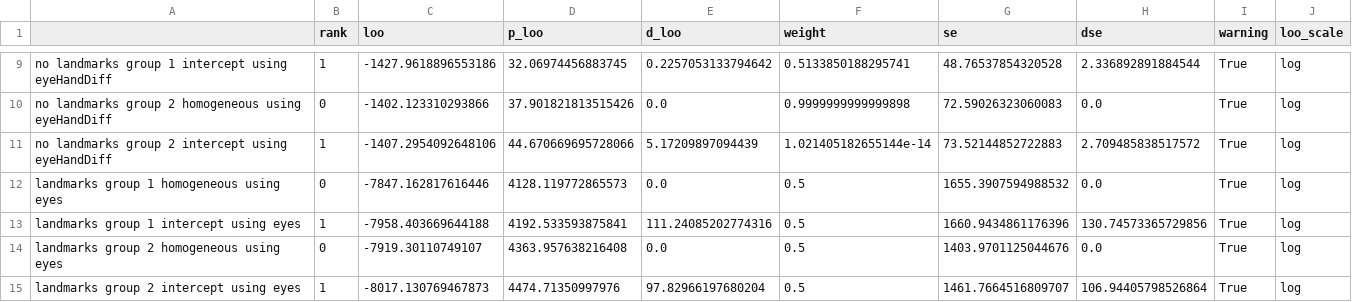
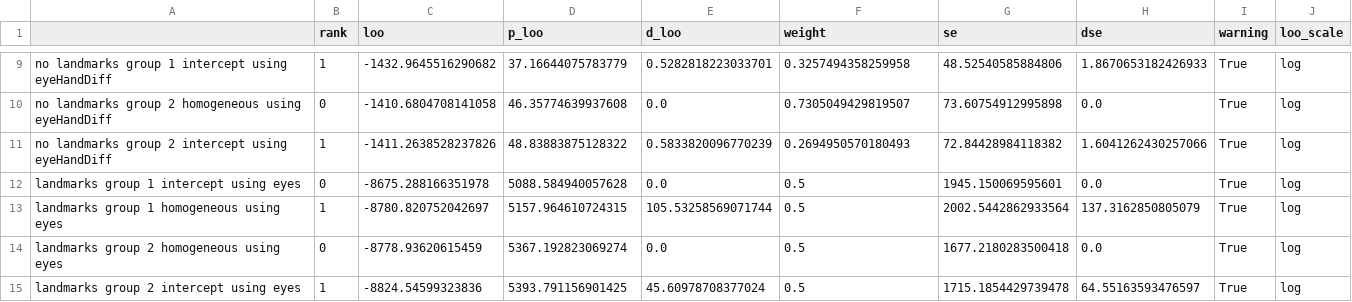
Before and after one commit to opherdonchin/Regression-by-group, a CSV file: loo comparison.csv, drawn as a sheet; only a part is shown, gaps mark what is left out; removed rows and columns are numbered as before the commit, all else as after; the diff covers the shown part only; the diff names each change by its address in the sheet, - before the commit and + after, or states it on an @@ line.

```diff
--- a/loo comparison.csv
+++ b/loo comparison.csv
-C9 (loo): -1427.9618896553186
+C9 (loo): -1432.9645516290682
-D9 (p_loo): 32.06974456883745
+D9 (p_loo): 37.16644075783779
-E9 (d_loo): 0.2257053133794642
+E9 (d_loo): 0.5282818223033701
-F9 (weight): 0.5133850188295741
+F9 (weight): 0.3257494358259958
-G9 (se): 48.76537854320528
+G9 (se): 48.52540585884806
-H9 (dse): 2.336892891884544
+H9 (dse): 1.8670653182426933
-C10 (loo): -1402.123310293866
+C10 (loo): -1410.6804708141058
-D10 (p_loo): 37.901821813515426
+D10 (p_loo): 46.35774639937608
-F10 (weight): 0.9999999999999898
+F10 (weight): 0.7305049429819507
-G10 (se): 72.59026323060083
+G10 (se): 73.60754912995898
-C11 (loo): -1407.2954092648106
+C11 (loo): -1411.2638528237826
-D11 (p_loo): 44.670669695728066
+D11 (p_loo): 48.83883875128322
-E11 (d_loo): 5.17209897094439
+E11 (d_loo): 0.5833820096770239
-F11 (weight): 1.021405182655144e-14
+F11 (weight): 0.2694950570180493
-G11 (se): 73.52144852722883
+G11 (se): 72.84428984118382
-H11 (dse): 2.709485838517572
+H11 (dse): 1.6041262430257066
-row 12: landmarks group 1 homogeneous using eyes | 0 | -7847.162817616446 | 4128.119772865573 | 0.0 | 0.5 | 1655.3907594988532 | 0.0 | True | log
-B12 (rank): 1
+B12 (rank): 0
-C12 (loo): -7958.403669644188
+C12 (loo): -8675.288166351978
-D12 (p_loo): 4192.533593875841
+D12 (p_loo): 5088.584940057628
-E12 (d_loo): 111.24085202774316
+E12 (d_loo): 0.0
-G12 (se): 1660.9434861176396
+G12 (se): 1945.150069595601
-H12 (dse): 130.74573365729856
+H12 (dse): 0.0
+row 13: landmarks group 1 homogeneous using eyes | 1 | -8780.820752042697 | 5157.964610724315 | 105.53258569071744 | 0.5 | 2002.5442862933564 | 137.3162850805079 | True | log
-C14 (loo): -7919.30110749107
+C14 (loo): -8778.93620615459
-D14 (p_loo): 4363.957638216408
+D14 (p_loo): 5367.192823069274
-G14 (se): 1403.9701125044676
+G14 (se): 1677.2180283500418
-C15 (loo): -8017.130769467873
+C15 (loo): -8824.54599323836
-D15 (p_loo): 4474.71350997976
+D15 (p_loo): 5393.791156901425
-E15 (d_loo): 97.82966197680204
+E15 (d_loo): 45.60978708377024
-G15 (se): 1461.7664516809707
+G15 (se): 1715.1854429739478
-H15 (dse): 106.94405798526864
+H15 (dse): 64.55163593476597
```
Also changed, not shown: 4 added rows, 4 removed rows and 48 edited cells elsewhere in this file, 1 other file.
